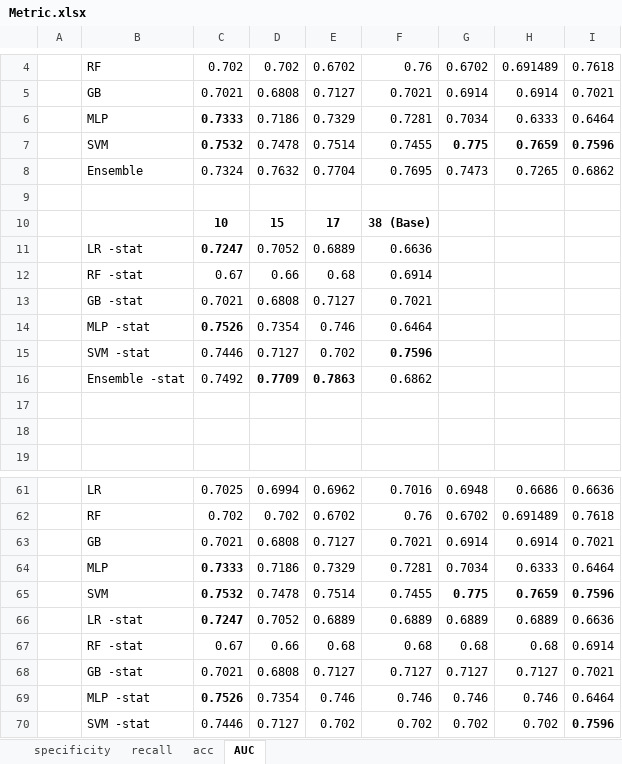
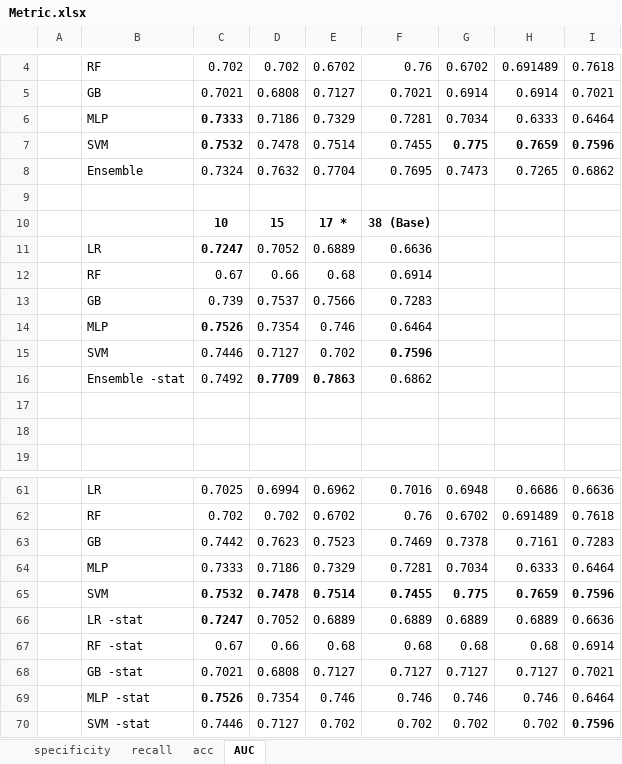
Before and after one commit to bub3690/22-1_multivariate, an Excel workbook: final_project/Metric.xlsx, sheet AUC, drawn as a sheet; only a part is shown, gaps mark what is left out; values as stored, in another font and other column widths than the file's, no borders; charts and pictures not drawn; removed rows and columns are numbered as before the commit, all else as after; the diff names each change by its address in the sheet, - before the commit and + after, or states it on an @@ line.

Commit message:
Update MLP SHAP Value, metric

```diff
--- a/final_project/Metric.xlsx (sheet AUC)
+++ b/final_project/Metric.xlsx (sheet AUC)
-E10: 17
+E10: 17 *
-B11: LR -stat
+B11: LR
-B12: RF -stat
+B12: RF
-row 13:  | GB -stat | 0.7021 | 0.6808 | 0.7127 | 0.7021
+row 13:  | GB | 0.739 | 0.7537 | 0.7566 | 0.7283
-B14: MLP -stat
+B14: MLP
-B15: SVM -stat
+B15: SVM
-row 63:  | GB | 0.7021 | 0.6808 | 0.7127 | 0.7021 | 0.6914 | 0.6914 | 0.7021
+row 63:  | GB | 0.7442 | 0.7623 | 0.7523 | 0.7469 | 0.7378 | 0.7161 | 0.7283
-C64 bold: on
+C64 bold: off
-D65:F65 bold: off
+D65:F65 bold: on
```
Also changed, not shown: charts or pictures, 2 other files.
